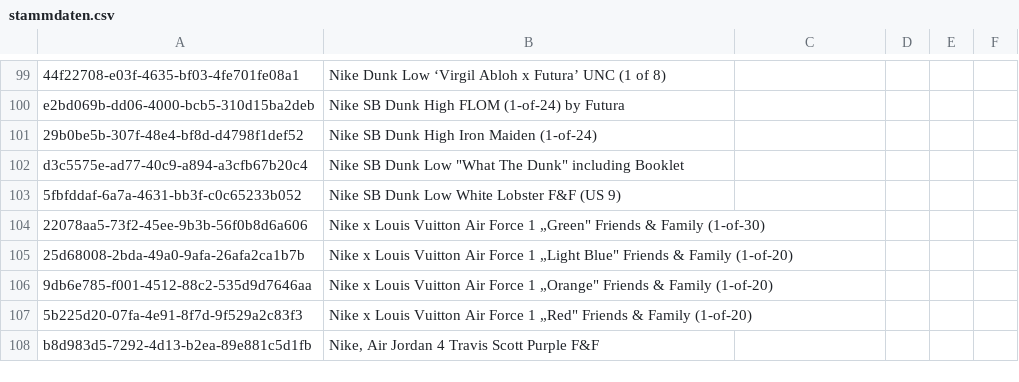
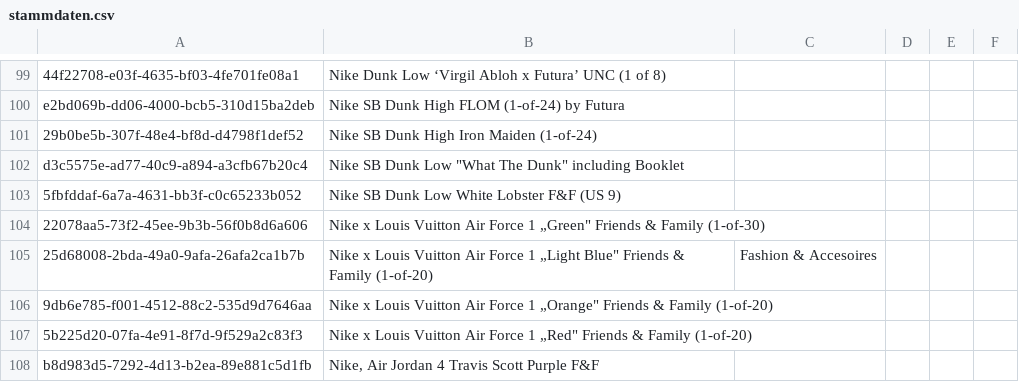
Before and after one commit to Munotstadt/splintdatacollector, a CSV file: data/stammdaten.csv, drawn as a sheet; only a part is shown, gaps mark what is left out.

Commit message:
Stammdaten aktualisiert – 30.07.2026 12:40:45

```diff
--- a/data/stammdaten.csv
+++ b/data/stammdaten.csv
@@ -104,3 +104,3 @@ d3c5575e-ad77-40c9-a894-a3cfb67b20c4,"Nike SB Dunk Low ""What The Dunk"" includi
 22078aa5-73f2-45ee-9b3b-56f0b8d6a606,"Nike x Louis Vuitton Air Force 1 „Green"" Friends & Family (1-of-30)",,,,
-25d68008-2bda-49a0-9afa-26afa2ca1b7b,"Nike x Louis Vuitton Air Force 1 „Light Blue"" Friends & Family (1-of-20)",,,,
+25d68008-2bda-49a0-9afa-26afa2ca1b7b,"Nike x Louis Vuitton Air Force 1 „Light Blue"" Friends & Family (1-of-20)",Fashion & Accesoires,,,
 9db6e785-f001-4512-88c2-535d9d7646aa,"Nike x Louis Vuitton Air Force 1 „Orange"" Friends & Family (1-of-20)",,,,
```
